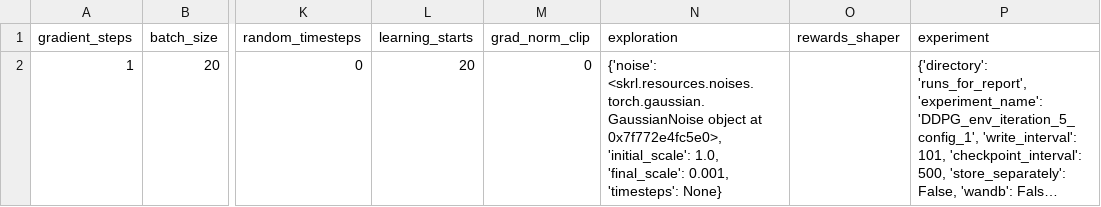
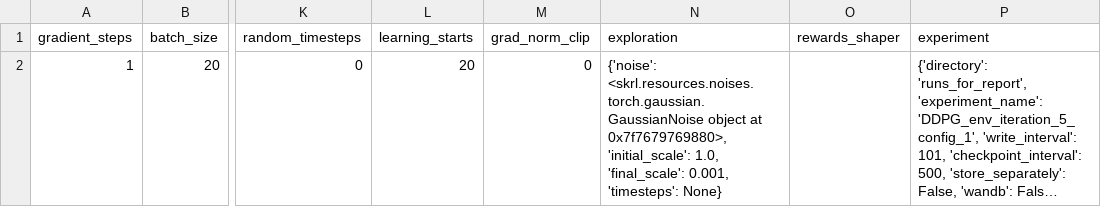
Before and after one commit to kasperfg16/p8_sewbot, a CSV file: runs_for_report/DDPG_env_iteration_5_config_1/run_config_csvfile.csv, drawn as a sheet; only a part is shown, gaps mark what is left out; long unchanged cells end in …; the diff names each change by its address in the sheet, - before the commit and + after, or states it on an @@ line.

```diff
--- a/runs_for_report/DDPG_env_iteration_5_config_1/run_config_csvfile.csv
+++ b/runs_for_report/DDPG_env_iteration_5_config_1/run_config_csvfile.csv
-N2 (exploration): …object at 0x7f772e4fc5e0>, 'initial_scale': 1.0,…
+N2 (exploration): …object at 0x7f7679769880>, 'initial_scale': 1.0,…
```
